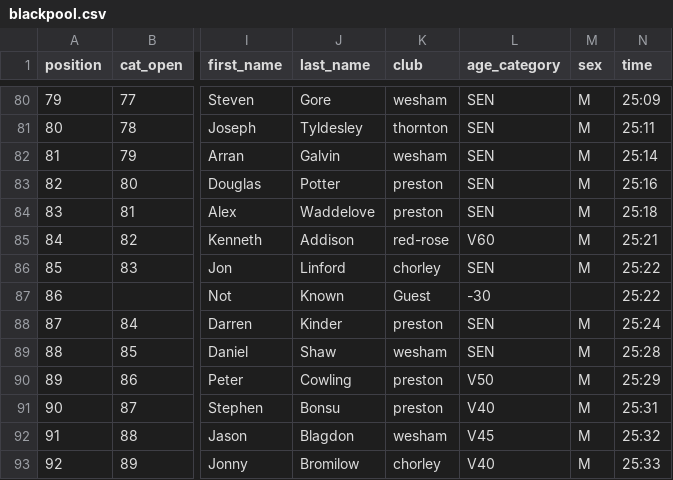
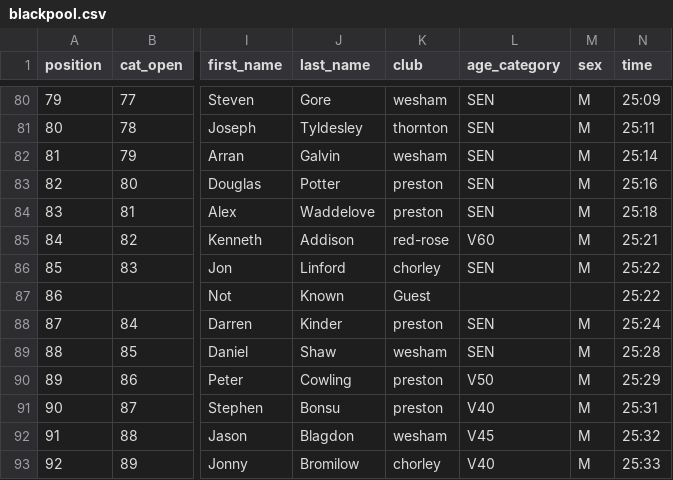
Before and after one commit to whortleberrybearer/InterClub, a CSV file: src/data/2017/road-gp/results/blackpool.csv, drawn as a sheet; only a part is shown, gaps mark what is left out; the diff names each change by its address in the sheet, - before the commit and + after, or states it on an @@ line.

```diff
--- a/src/data/2017/road-gp/results/blackpool.csv
+++ b/src/data/2017/road-gp/results/blackpool.csv
-L87 (age_category): -30
+L87 (age_category): (empty)
```
Also changed, not shown: src/data/2006/road-gp/results/chorley.csv, src/data/2006/road-gp/results/red-rose.csv, 10 other files.
